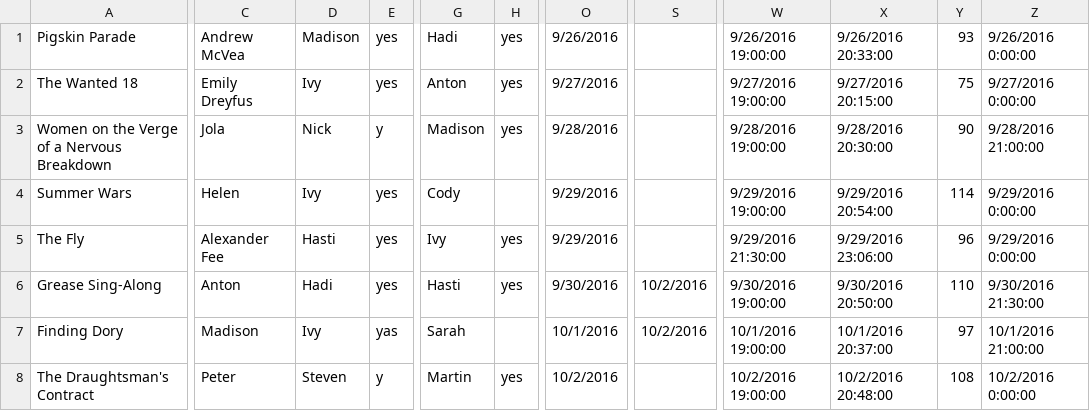
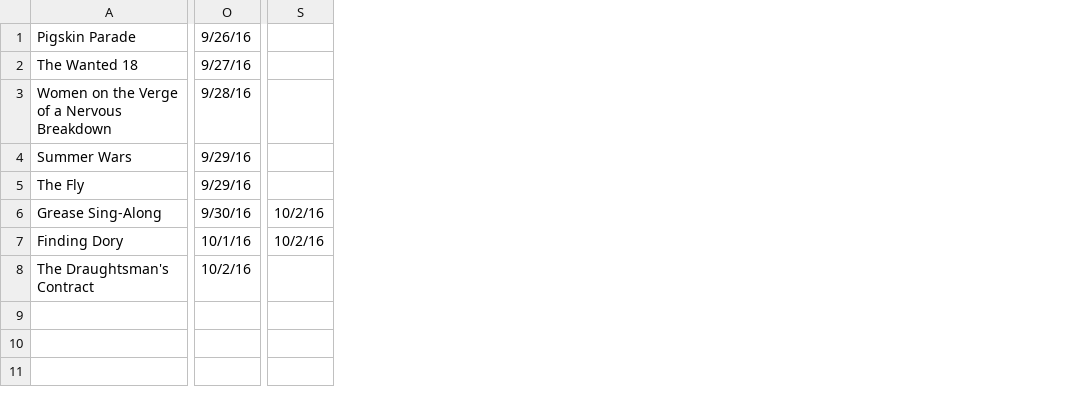
Before and after one commit to anton-yu/doc-tools, a TSV file: capsules.tsv, drawn as a sheet; only a part is shown, gaps mark what is left out; removed rows and columns are numbered as before the commit, all else as after; the diff covers the shown part only; the diff names each change by its address in the sheet, - before the commit and + after, or states it on an @@ line.

Commit message:
cleaned up tsv

```diff
--- a/capsules.tsv
+++ b/capsules.tsv
-column C, rows 1-8: Andrew McVea | Emily Dreyfus | Jola | Helen | Alexander Fee | Anton | Madison | Peter
-column D, rows 1-8: Madison | Ivy | Nick | Ivy | Hasti | Hadi | Ivy | Steven
-column E, rows 1-8: yes | yes | y | yes | yes | yes | yas | y
-column G, rows 1-8: Hadi | Anton | Madison | Cody | Ivy | Hasti | Sarah | Martin
-column H, rows 1-8: yes | yes | yes |  | yes | yes |  | yes
-column O, rows 1-8: 9/26/2016 | 9/27/2016 | 9/28/2016 | 9/29/2016 | 9/29/2016 | 9/30/2016 | 10/1/2016 | 10/2/2016
+column O, rows 1-8: 9/26/16 | 9/27/16 | 9/28/16 | 9/29/16 | 9/29/16 | 9/30/16 | 10/1/16 | 10/2/16
-column S, rows 6-7: 10/2/2016 | 10/2/2016
+column S, rows 6-7: 10/2/16 | 10/2/16
-column W, rows 1-8: 9/26/2016 19:00:00 | 9/27/2016 19:00:00 | 9/28/2016 19:00:00 | 9/29/2016 19:00:00 | 9/29/2016 21:30:00 | 9/30/2016 19:00:00 | 10/1/2016 19:00:00 | 10/2/2016 19:00:00
-column X, rows 1-8: 9/26/2016 20:33:00 | 9/27/2016 20:15:00 | 9/28/2016 20:30:00 | 9/29/2016 20:54:00 | 9/29/2016 23:06:00 | 9/30/2016 20:50:00 | 10/1/2016 20:37:00 | 10/2/2016 20:48:00
-column Y, rows 1-8: 93 | 75 | 90 | 114 | 96 | 110 | 97 | 108
-column Z, rows 1-8: 9/26/2016 0:00:00 | 9/27/2016 0:00:00 | 9/28/2016 21:00:00 | 9/29/2016 0:00:00 | 9/29/2016 0:00:00 | 9/30/2016 21:30:00 | 10/1/2016 21:00:00 | 10/2/2016 0:00:00
```
Also changed, not shown: 5 added columns and 8 removed columns elsewhere in this file.
